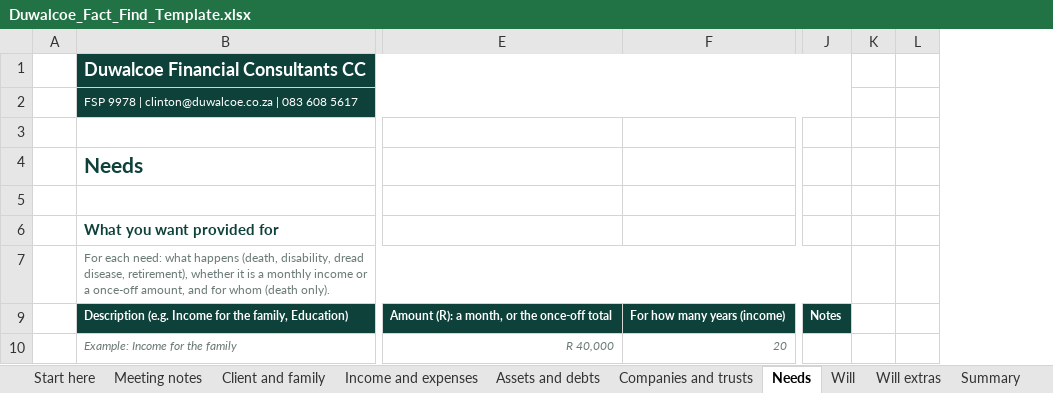
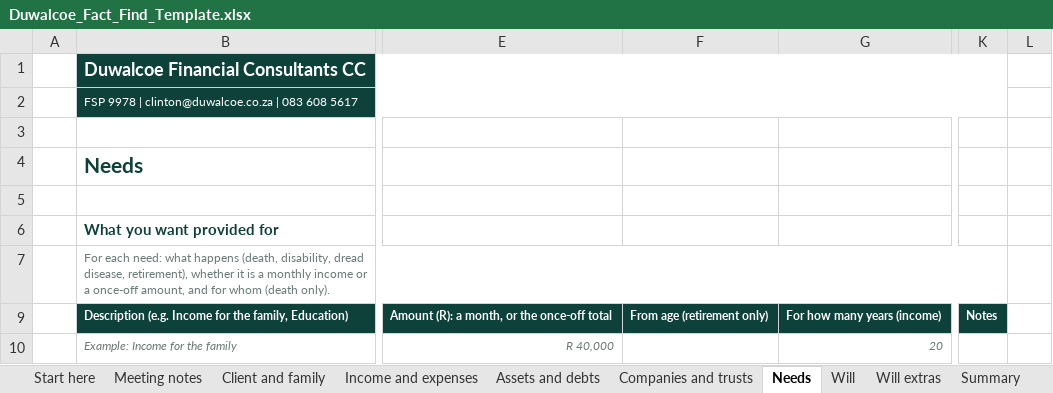
Before and after one commit to Hayesfinancial/Duwalcoe-Financial-Consultants, an Excel workbook: Duwalcoe_Fact_Find_Template.xlsx, sheet Needs, drawn as a sheet; only a part is shown, gaps mark what is left out; values as stored, in another font and other column widths than the file's, no borders; removed rows and columns are numbered as before the commit, all else as after; the diff names each change by its address in the sheet, - before the commit and + after, or states it on an @@ line.

```diff
--- a/Duwalcoe_Fact_Find_Template.xlsx (sheet Needs)
+++ b/Duwalcoe_Fact_Find_Template.xlsx (sheet Needs)
+column F, row 9: From age (retirement only)
-column K, empty
```
Also changed, not shown: hidden cells, 1 other file.
